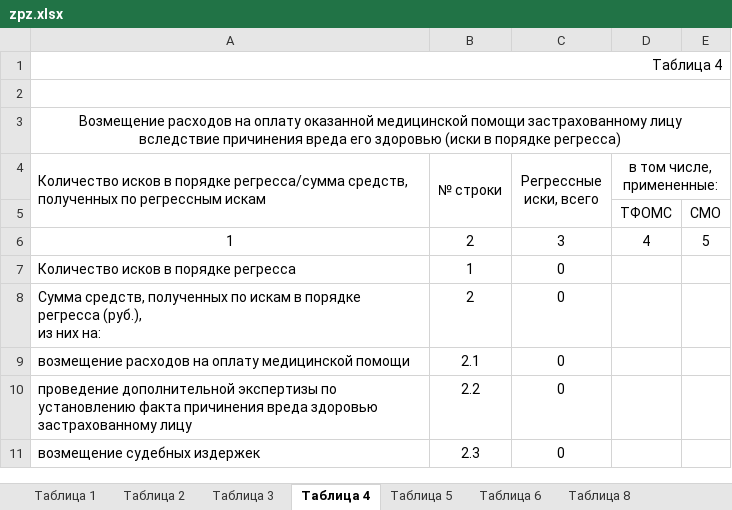
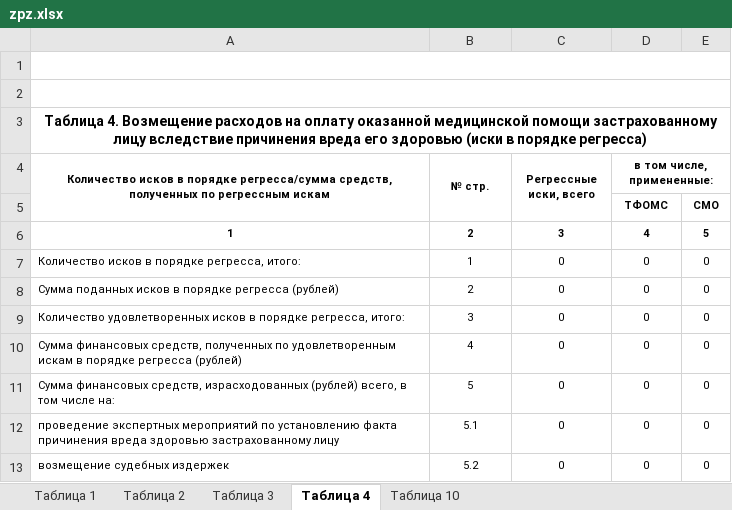
Before and after one commit to MoDoRuGG/KmsReportWS, an Excel workbook: KmsReportWS/client-update/Template/zpz.xlsx, sheet Таблица 4, drawn as a sheet; values as stored, in another font and other column widths than the file's, no borders; removed rows and columns are numbered as before the commit, all else as after; ↵ is a line break in a cell; the diff names each change by its address in the sheet, - before the commit and + after, or states it on an @@ line.

```diff
--- a/KmsReportWS/client-update/Template/zpz.xlsx (sheet Таблица 4)
+++ b/KmsReportWS/client-update/Template/zpz.xlsx (sheet Таблица 4)
-sheet tab: Таблица 5
-sheet tab: Таблица 6
-sheet tab: Таблица 8
-row 1: Таблица 4
+row 2: (empty)
-A3: Возмещение расходов…
+A3: Таблица 4. Возмещение расходов…
-A3 bold: off
+A3 bold: on
-A4:D4 bold: off
+A4:D4 bold: on, text size: smaller
-A4 alignment: left
+A4 alignment: center
-B4: № строки
+B4: № стр.
-D5:E5 bold: off
+D5:E5 bold: on, text size: smaller
-A6:E6 bold: off
+A6:E6 bold: on, text size: smaller
-A7: Количество исков в порядке регресса
+A7: Количество исков в порядке регресса, итого:
@@ A7:C7 text size: smaller @@
-D7 (в том числе, примененные:): (empty)
+D7 (в том числе, примененные:): 0
-E7: (empty)
+E7: 0
-row 8: Сумма средств, полученных по искам в порядке регресса (руб.), ↵ из них на: | 2 | 0
-row 9: возмещение расходов на оплату медицинской помощи | 2.1 | 0
-row 10: проведение дополнительной экспертизы по установлению факта причинения вреда здоровью застрахованному лицу | 2.2 | 0
+row 8: Сумма поданных исков в порядке регресса (рублей) | 2 | 0 | 0 | 0
+row 9: Количество удовлетворенных исков в порядке регресса, итого: | 3 | 0 | 0 | 0
+row 10: Сумма финансовых средств, полученных по удовлетворенным искам в порядке регресса (рублей) | 4 | 0 | 0 | 0
+row 11: Сумма финансовых средств, израсходованных (рублей) всего, в том числе на: | 5 | 0 | 0 | 0
+row 12: проведение экспертных мероприятий по установлению факта причинения вреда здоровью застрахованному лицу | 5.1 | 0 | 0 | 0
@@ A13:C13 text size: smaller @@
-B13 (№ стр.): 2.3
+B13 (№ стр.): 5.2
-D13 (в том числе, примененные:): (empty)
+D13 (в том числе, примененные:): 0
-E13: (empty)
+E13: 0
```
Also changed, not shown: sheet Таблица 10, sheet Таблица 3, sheet Таблица 1, sheet Таблица 2, other sheet tabs, formulas that keep their value, 9 other files.
